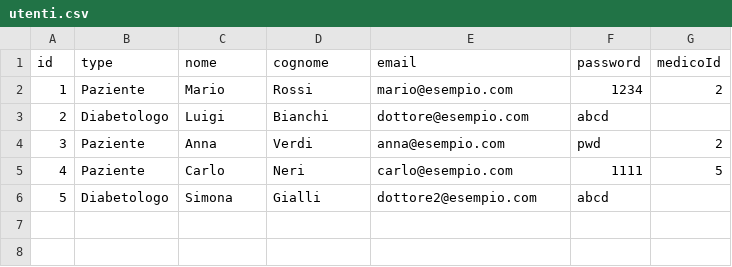
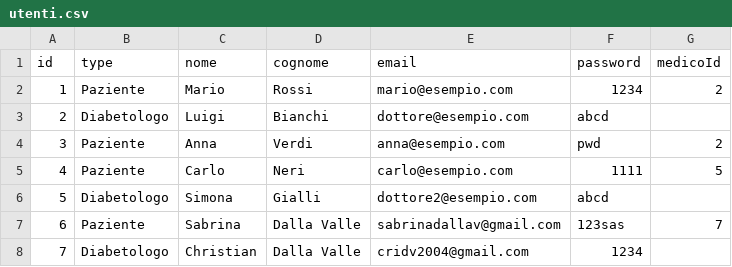
Before and after one commit to MasteredChris/DiabeteProject, a CSV file: src/resources/utenti.csv, drawn as a sheet; the diff names each change by its address in the sheet, - before the commit and + after, or states it on an @@ line.

```diff
--- a/src/resources/utenti.csv
+++ b/src/resources/utenti.csv
+row 7: 6 | Paziente | Sabrina | Dalla Valle | sabrinadallav@gmail.com | 123sas | 7
+row 8: 7 | Diabetologo | Christian | Dalla Valle | cridv2004@gmail.com | 1234
```
Also changed, not shown: src/resources/eventi_clinici.csv, src/resources/terapie.csv, 10 other files.
